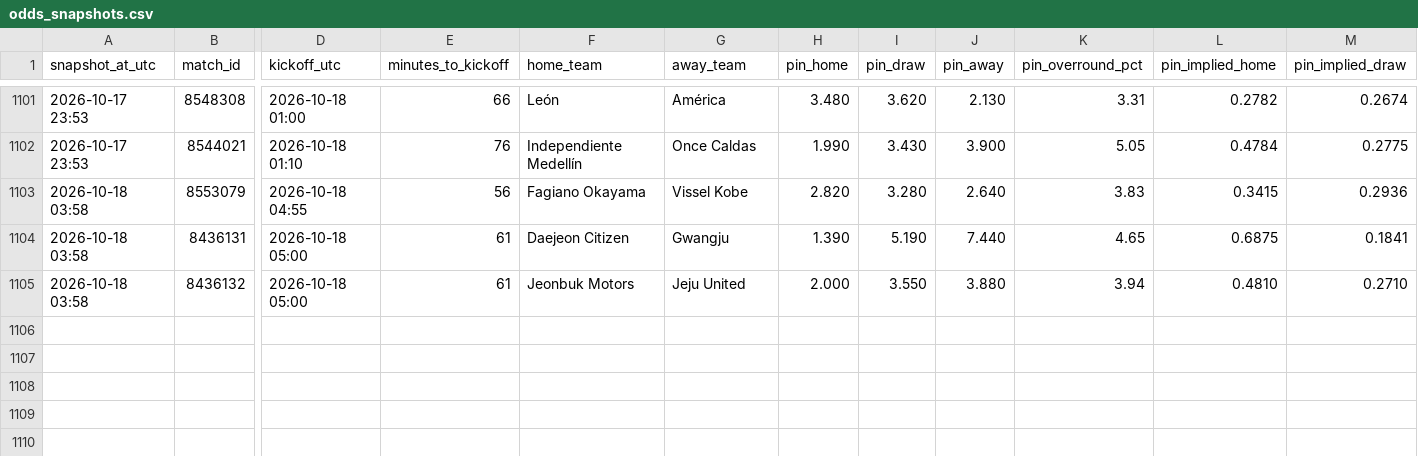
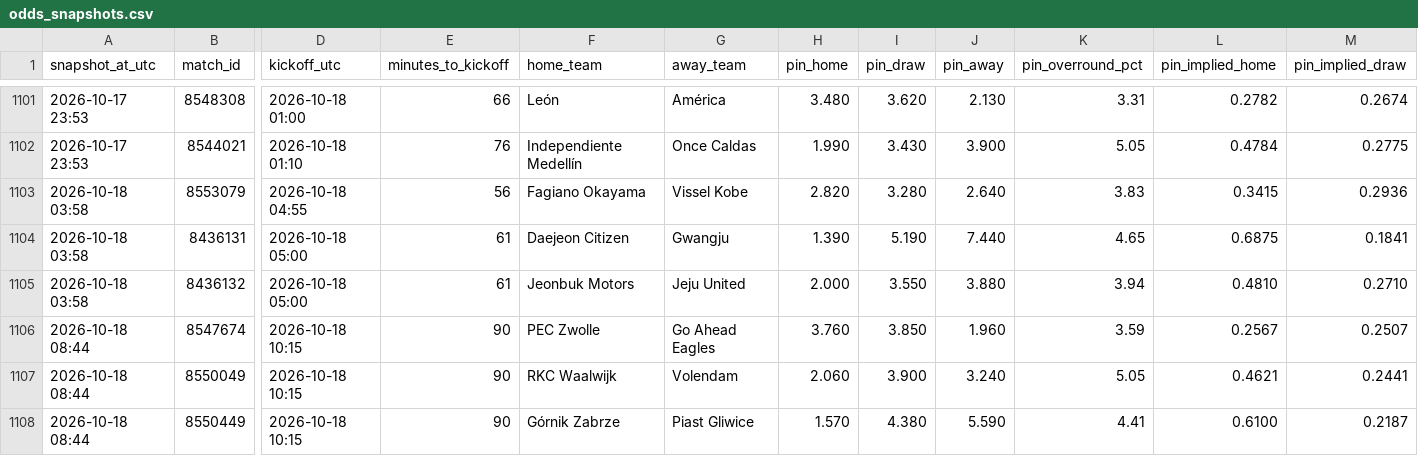
Before and after one commit to Bggantchev/betting-system, a CSV file: odds_snapshots.csv, drawn as a sheet; only a part is shown, gaps mark what is left out; rows hold the shown columns only; the diff names each change by its address in the sheet, - before the commit and + after, or states it on an @@ line.

```diff
--- a/odds_snapshots.csv
+++ b/odds_snapshots.csv
+row 1106: 2026-10-18 08:44 | 8547674 | 2026-10-18 10:15 | 90 | PEC Zwolle | Go Ahead Eagles | 3.760 | 3.850 | 1.960 | 3.59 | 0.2567 | 0.2507
+row 1107: 2026-10-18 08:44 | 8550049 | 2026-10-18 10:15 | 90 | RKC Waalwijk | Volendam | 2.060 | 3.900 | 3.240 | 5.05 | 0.4621 | 0.2441
+row 1108: 2026-10-18 08:44 | 8550449 | 2026-10-18 10:15 | 90 | Górnik Zabrze | Piast Gliwice | 1.570 | 4.380 | 5.590 | 4.41 | 0.6100 | 0.2187
```
